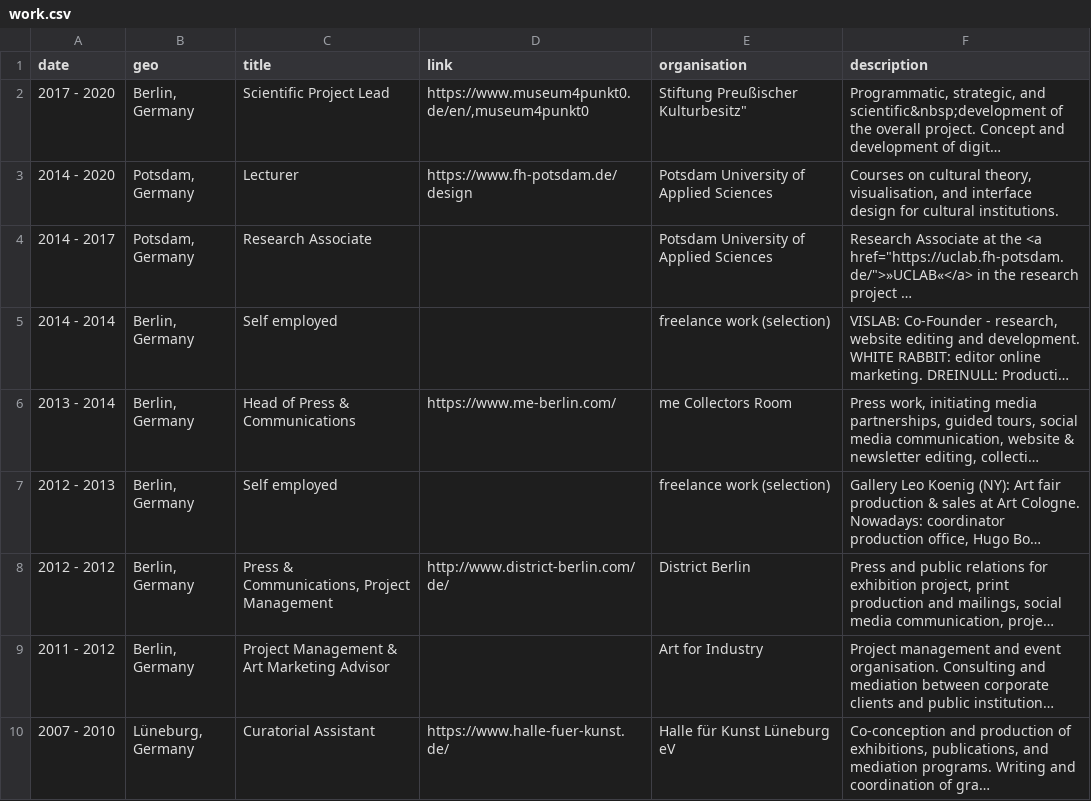
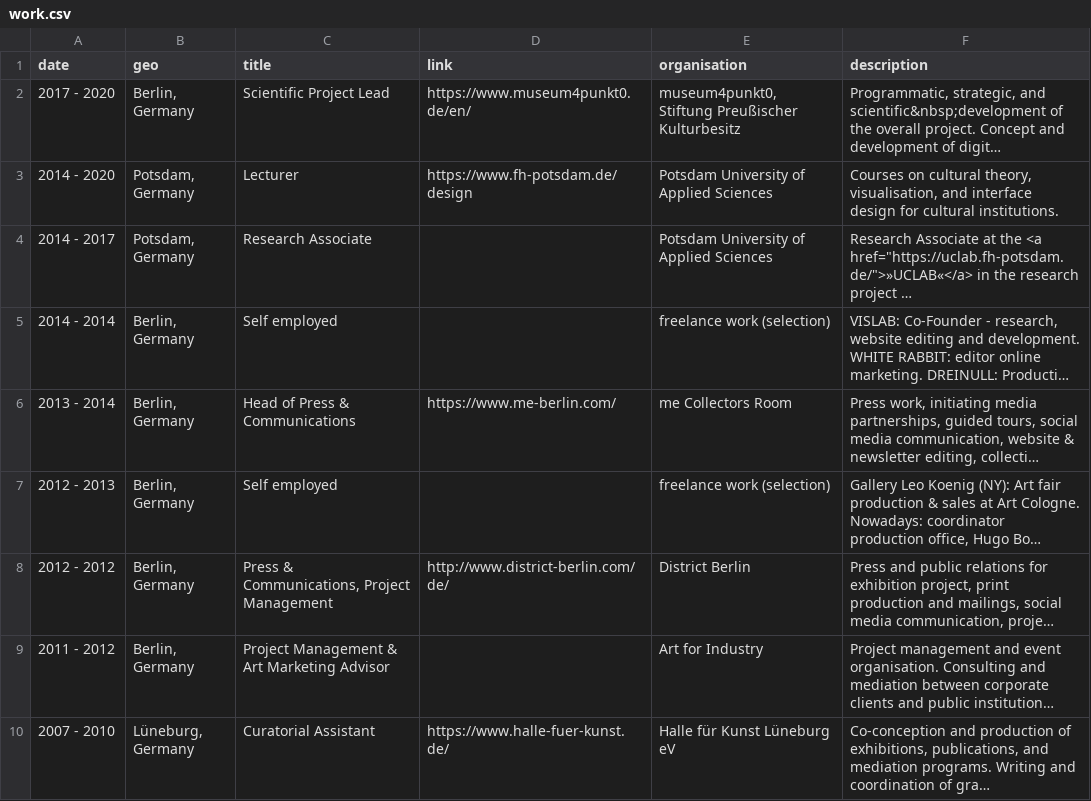
Before and after one commit to glinkat/katringlinka.de, a CSV file: _data/work.csv, drawn as a sheet; long unchanged cells end in …; the diff names each change by its address in the sheet, - before the commit and + after, or states it on an @@ line.

Commit message:
quote fix

```diff
--- a/_data/work.csv
+++ b/_data/work.csv
-D2 (link): https://www.museum4punkt0.de/en/,museum4punkt0
+D2 (link): https://www.museum4punkt0.de/en/
-E2 (organisation): Stiftung Preußischer Kulturbesitz"
+E2 (organisation): museum4punkt0, Stiftung Preußischer Kulturbesitz
```
